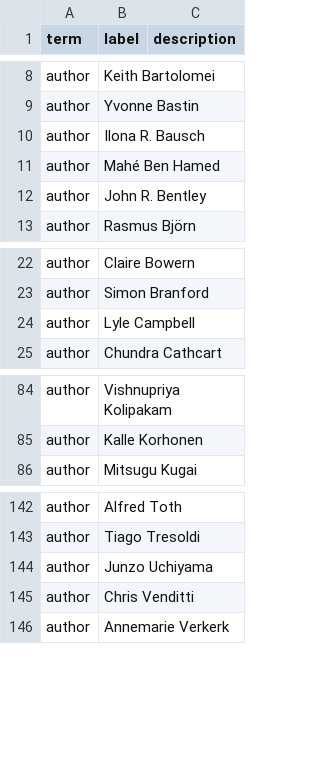
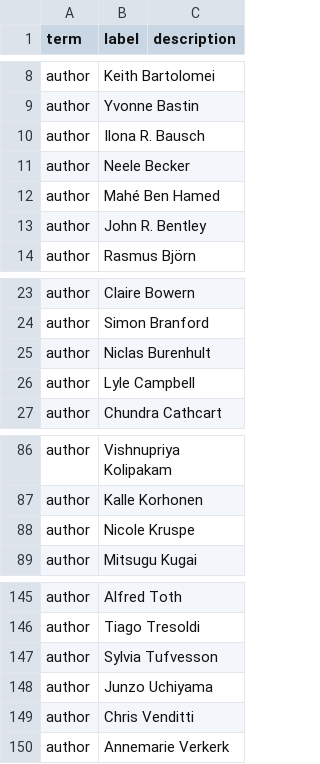
Before and after one commit to SimonGreenhill/LangPhyDB, a CSV file: terms.csv, drawn as a sheet; only a part is shown, gaps mark what is left out; the diff names each change by its address in the sheet, - before the commit and + after, or states it on an @@ line.

```diff
--- a/terms.csv
+++ b/terms.csv
+row 11: author | Neele Becker
+row 25: author | Niclas Burenhult
+row 88: author | Nicole Kruspe
+row 147: author | Sylvia Tufvesson
```
Also changed, not shown: 11 other files.
